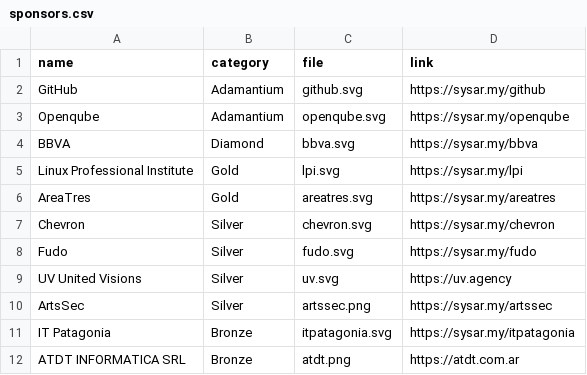
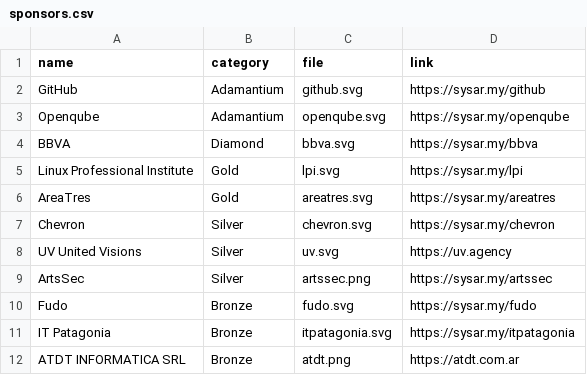
Before and after one commit to sysarmy/2024.nerdear.la, a CSV file: datasets/sponsors.csv, drawn as a sheet; only a part is shown; removed rows and columns are numbered as before the commit, all else as after; the diff names each change by its address in the sheet, - before the commit and + after, or states it on an @@ line.

Commit message:
Sponsor minor chance

```diff
--- a/datasets/sponsors.csv
+++ b/datasets/sponsors.csv
-row 8: Fudo | Silver | fudo.svg | https://sysar.my/fudo
+row 10: Fudo | Bronze | fudo.svg | https://sysar.my/fudo
```
